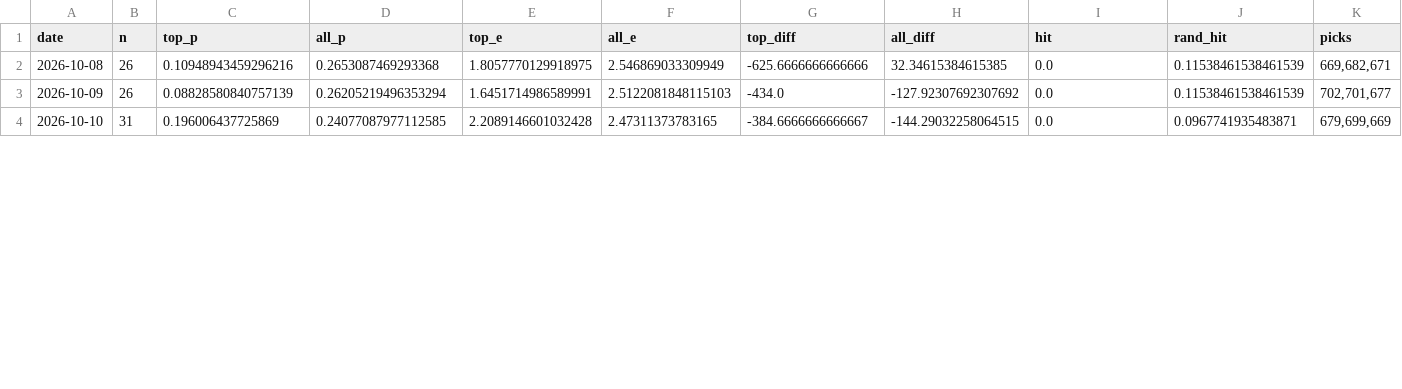
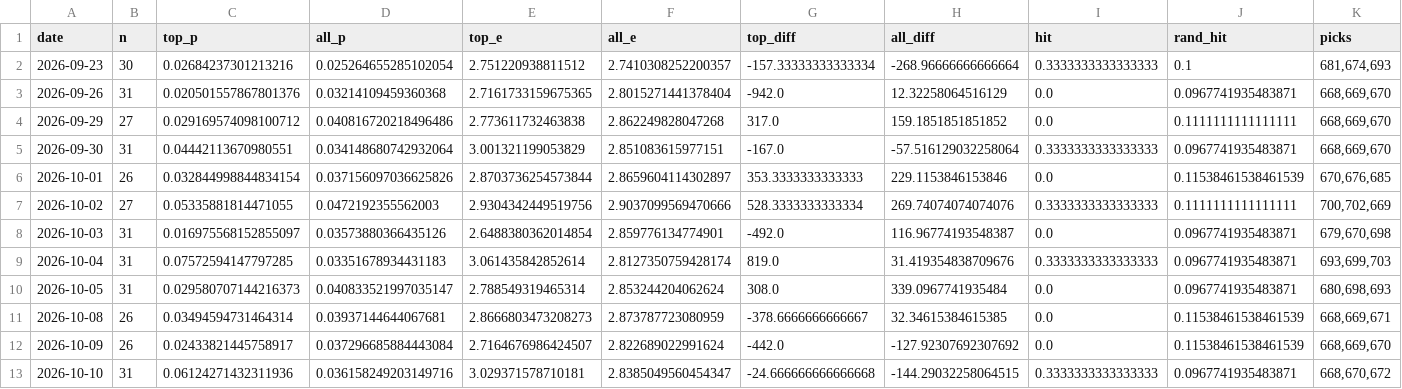
Before and after one commit to koukikoukisanosano-ai/hana-wo, a CSV file: data/backtest_days.csv, drawn as a sheet; only a part is shown; the diff covers the shown part only.

```diff
--- a/data/backtest_days.csv
+++ b/data/backtest_days.csv
@@ -1,4 +1,13 @@
 date,n,top_p,all_p,top_e,all_e,top_diff,all_diff,hit,rand_hit,picks
-2026-10-08,26,0.10948943459296216,0.2653087469293368,1.8057770129918975,2.546869033309949,-625.6666666666666,32.34615384615385,0.0,0.11538461538461539,"669,682,671"
-2026-10-09,26,0.08828580840757139,0.26205219496353294,1.6451714986589991,2.5122081848115103,-434.0,-127.92307692307692,0.0,0.11538461538461539,"702,701,677"
-2026-10-10,31,0.196006437725869,0.24077087977112585,2.2089146601032428,2.47311373783165,-384.6666666666667,-144.29032258064515,0.0,0.0967741935483871,"679,699,669"
+2026-09-23,30,0.02684237301213216,0.025264655285102054,2.751220938811512,2.7410308252200357,-157.33333333333334,-268.96666666666664,0.3333333333333333,0.1,"681,674,693"
+2026-09-26,31,0.020501557867801376,0.03214109459360368,2.7161733159675365,2.8015271441378404,-942.0,12.32258064516129,0.0,0.0967741935483871,"668,669,670"
+2026-09-29,27,0.029169574098100712,0.040816720218496486,2.773611732463838,2.862249828047268,317.0,159.1851851851852,0.0,0.1111111111111111,"668,669,670"
+2026-09-30,31,0.04442113670980551,0.034148680742932064,3.001321199053829,2.851083615977151,-167.0,-57.516129032258064,0.3333333333333333,0.0967741935483871,"668,669,670"
+2026-10-01,26,0.032844998844834154,0.037156097036625826,2.8703736254573844,2.8659604114302897,353.3333333333333,229.1153846153846,0.0,0.11538461538461539,"670,676,685"
+2026-10-02,27,0.05335881814471055,0.0472192355562003,2.9304342449519756,2.9037099569470666,528.3333333333334,269.74074074074076,0.3333333333333333,0.1111111111111111,"700,702,669"
+2026-10-03,31,0.016975568152855097,0.03573880366435126,2.6488380362014854,2.859776134774901,-492.0,116.96774193548387,0.0,0.0967741935483871,"679,670,698"
+2026-10-04,31,0.07572594147797285,0.03351678934431183,3.061435842852614,2.8127350759428174,819.0,31.419354838709676,0.3333333333333333,0.0967741935483871,"693,699,703"
+2026-10-05,31,0.029580707144216373,0.040833521997035147,2.788549319465314,2.853244204062624,308.0,339.0967741935484,0.0,0.0967741935483871,"680,698,693"
+2026-10-08,26,0.03494594731464314,0.03937144644067681,2.8666803473208273,2.873787723080959,-378.6666666666667,32.34615384615385,0.0,0.11538461538461539,"668,669,671"
+2026-10-09,26,0.02433821445758917,0.037296685884443084,2.7164676986424507,2.822689022991624,-442.0,-127.92307692307692,0.0,0.11538461538461539,"668,669,670"
+2026-10-10,31,0.06124271432311936,0.036158249203149716,3.029371578710181,2.8385049560454347,-24.666666666666668,-144.29032258064515,0.3333333333333333,0.0967741935483871,"668,670,672"
```
Also changed, not shown: 1 added row and 44 edited cells elsewhere in this file, 3 other files.
